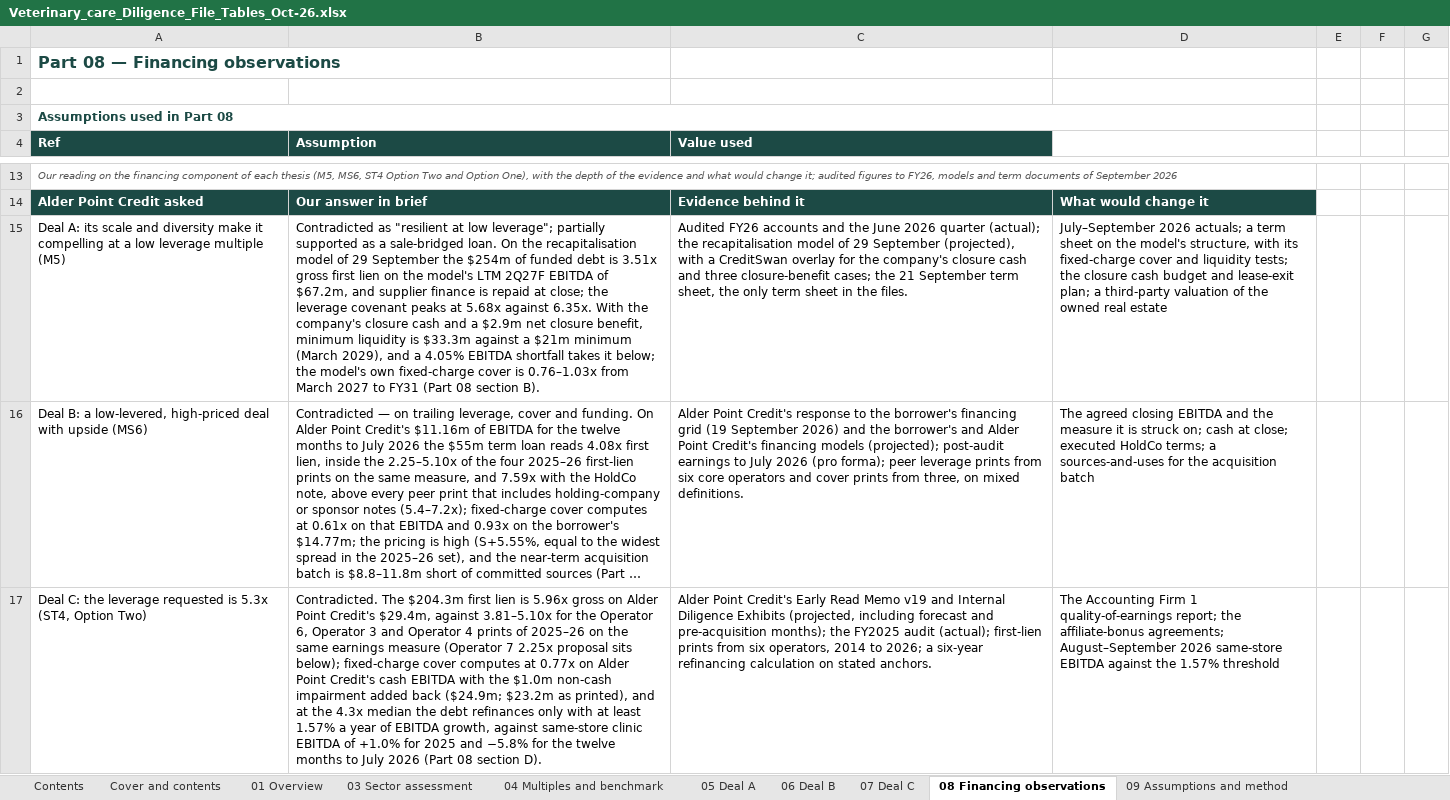
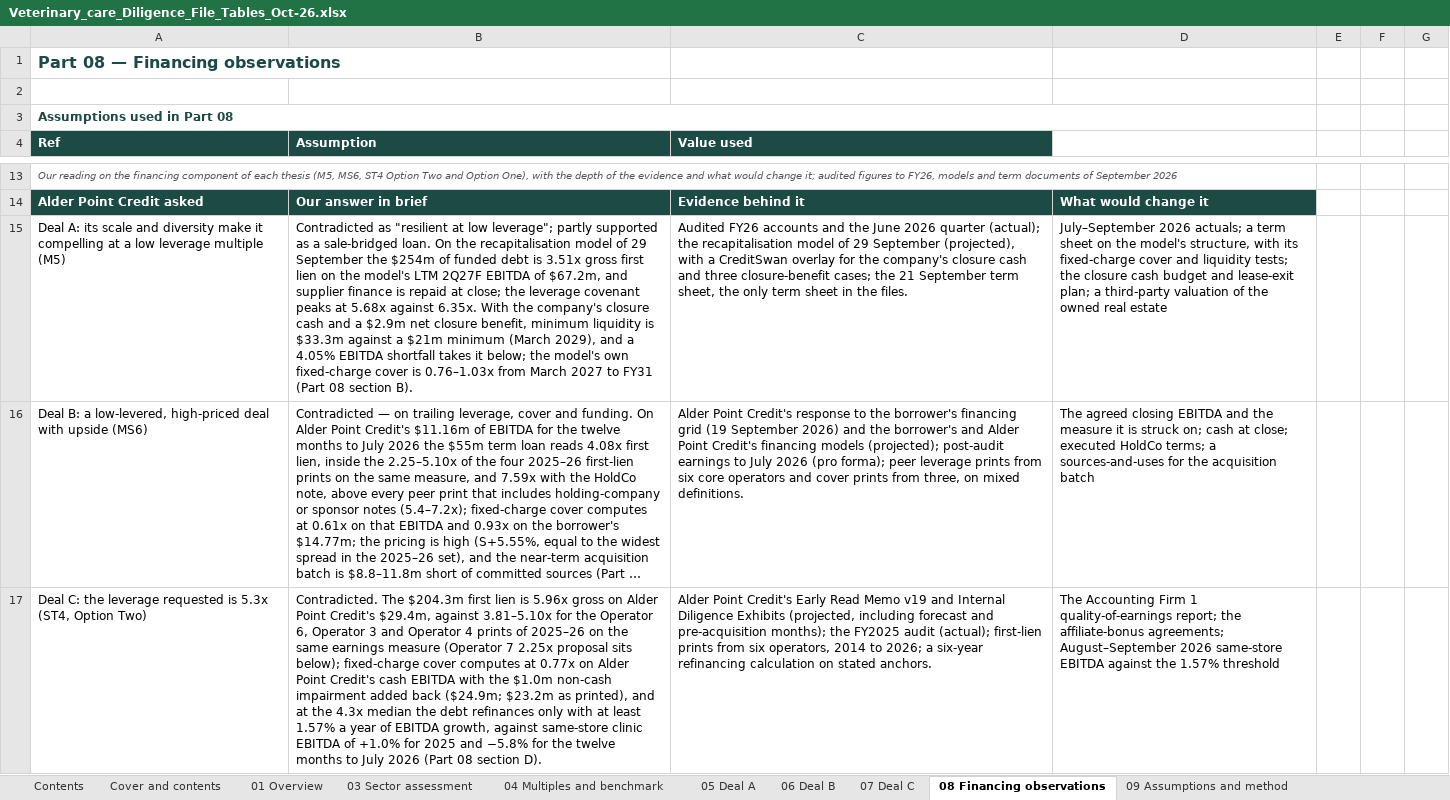
Before and after one commit to nehajwala12/creditswanwf1, an Excel workbook: Veterinary_care_Diligence_File_Tables_Oct-26.xlsx, sheet 08 Financing observations, drawn as a sheet; only a part is shown, gaps mark what is left out; long unchanged cells end in …; values as stored, in another font and other column widths than the file's, no borders; the diff covers the shown part only; the diff names each change by its address in the sheet, - before the commit and + after, or states it on an @@ line.

```diff
--- a/Veterinary_care_Diligence_File_Tables_Oct-26.xlsx (sheet 08 Financing observations)
+++ b/Veterinary_care_Diligence_File_Tables_Oct-26.xlsx (sheet 08 Financing observations)
-B15 (Assumption): …low leverage"; partially supported as…
+B15 (Assumption): …low leverage"; partly supported as…
```
Also changed, not shown: 3 edited cells elsewhere in this sheet, sheet 01 Overview, sheet 05 Deal A, sheet 06 Deal B, sheet 07 Deal C, 2 other files.
